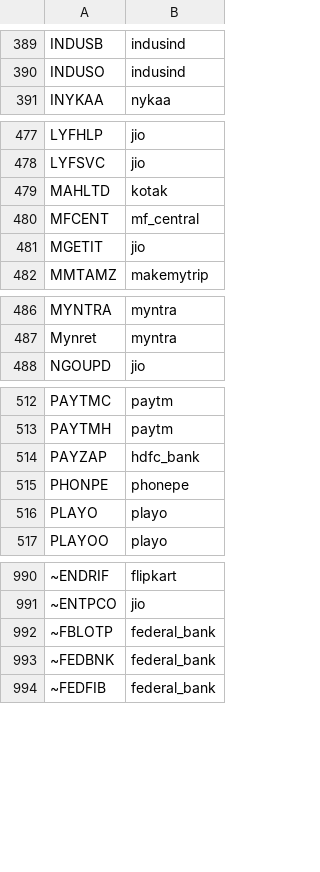
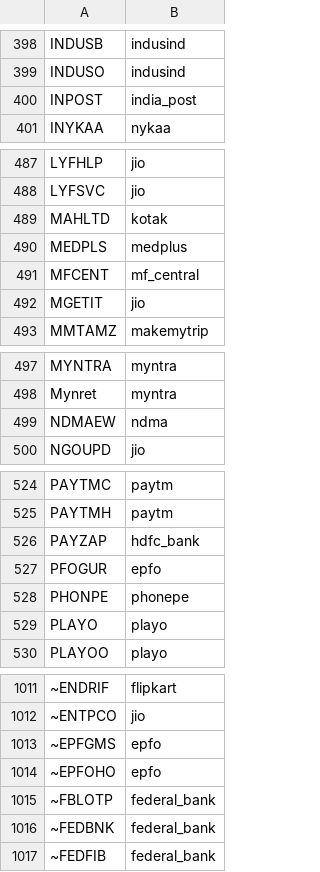
Before and after one commit to praveenpuglia/clean-sms, a TSV file: app/src/main/assets/sender_brands.tsv, drawn as a sheet; only a part is shown, gaps mark what is left out; the diff covers the shown part only; the diff names each change by its address in the sheet, - before the commit and + after, or states it on an @@ line.

```diff
--- a/app/src/main/assets/sender_brands.tsv
+++ b/app/src/main/assets/sender_brands.tsv
+row 400: INPOST | india_post
+row 490: MEDPLS | medplus
+row 499: NDMAEW | ndma
+row 527: PFOGUR | epfo
+row 1013: ~EPFGMS | epfo
+row 1014: ~EPFOHO | epfo
```
Also changed, not shown: 21 added rows elsewhere in this file, 11 other files.
